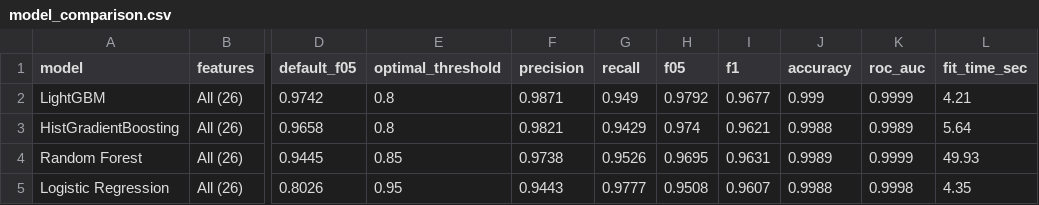
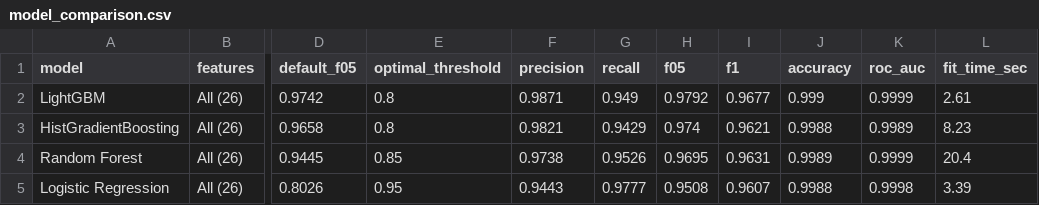
Before and after one commit to AKNursumar/Amazon-ML-challenge-BugHunters, a CSV file: dataset/person2/results/model_comparison.csv, drawn as a sheet; only a part is shown, gaps mark what is left out; the diff names each change by its address in the sheet, - before the commit and + after, or states it on an @@ line.

```diff
--- a/dataset/person2/results/model_comparison.csv
+++ b/dataset/person2/results/model_comparison.csv
-L2 (fit_time_sec): 4.21
+L2 (fit_time_sec): 2.61
-L3 (fit_time_sec): 5.64
+L3 (fit_time_sec): 8.23
-L4 (fit_time_sec): 49.93
+L4 (fit_time_sec): 20.4
-L5 (fit_time_sec): 4.35
+L5 (fit_time_sec): 3.39
```
Also changed, not shown: 1 other file.
